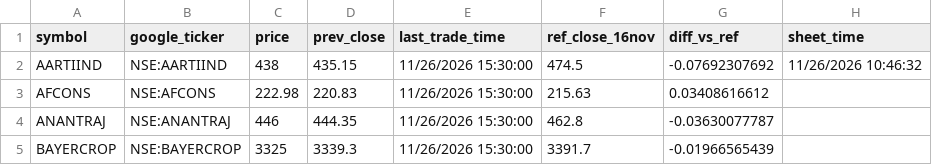
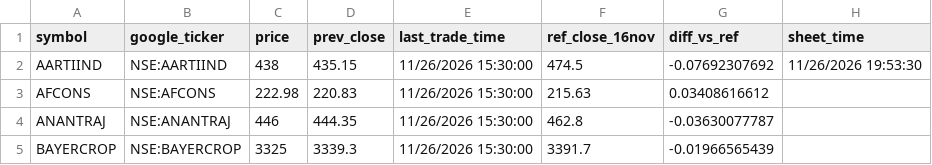
Before and after one commit to ravi-r-kishore/kp-prices, a CSV file: prices.csv, drawn as a sheet; only a part is shown.

```diff
--- a/prices.csv
+++ b/prices.csv
@@ -1,3 +1,3 @@
 symbol,google_ticker,price,prev_close,last_trade_time,ref_close_16nov,diff_vs_ref,sheet_time
-AARTIIND,NSE:AARTIIND,438,435.15,11/26/2026 15:30:00,474.5,-0.07692307692,11/26/2026 10:46:32
+AARTIIND,NSE:AARTIIND,438,435.15,11/26/2026 15:30:00,474.5,-0.07692307692,11/26/2026 19:53:30
 AFCONS,NSE:AFCONS,222.98,220.83,11/26/2026 15:30:00,215.63,0.03408616612,
```
Also changed, not shown: 1 other file.
